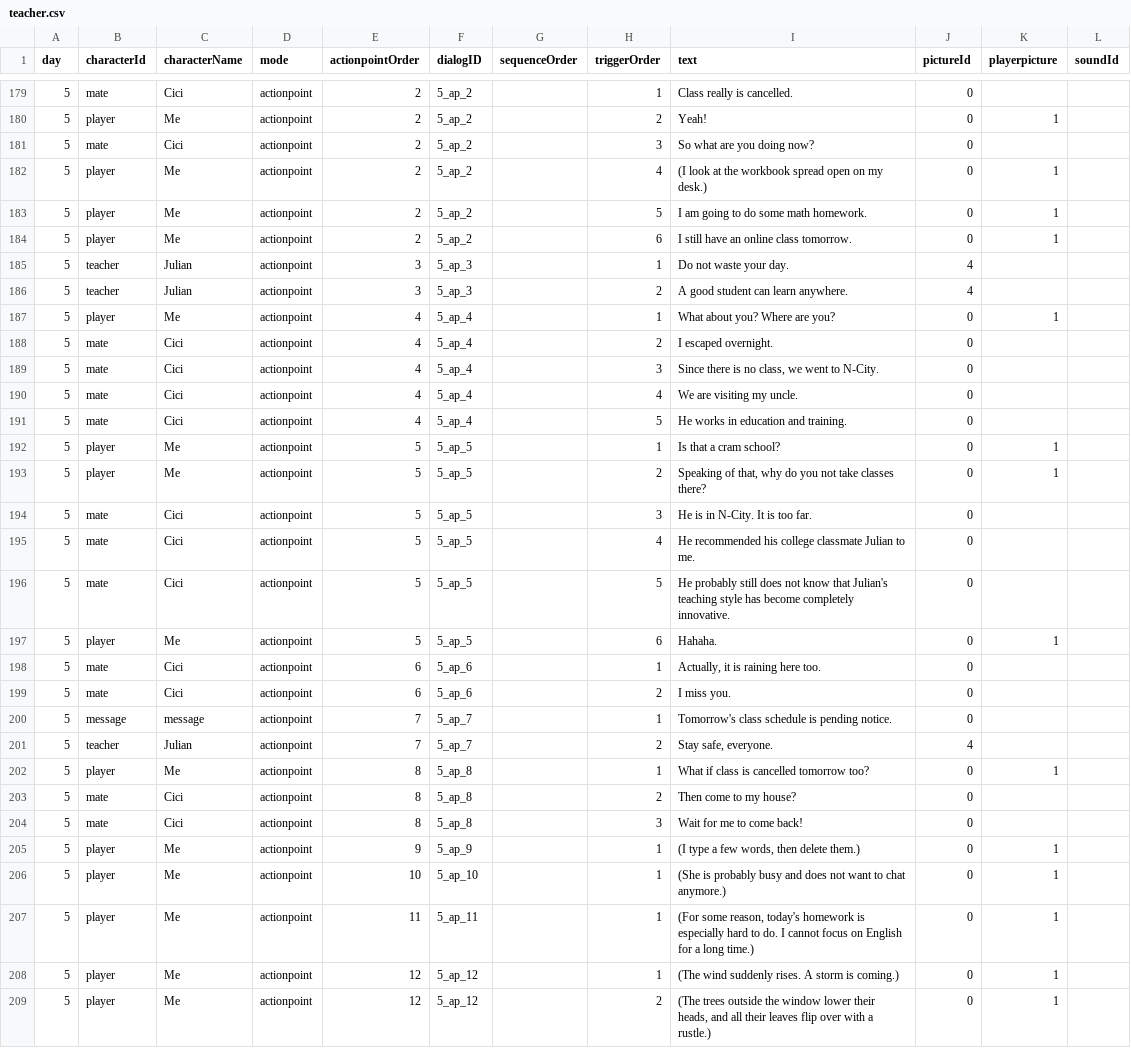
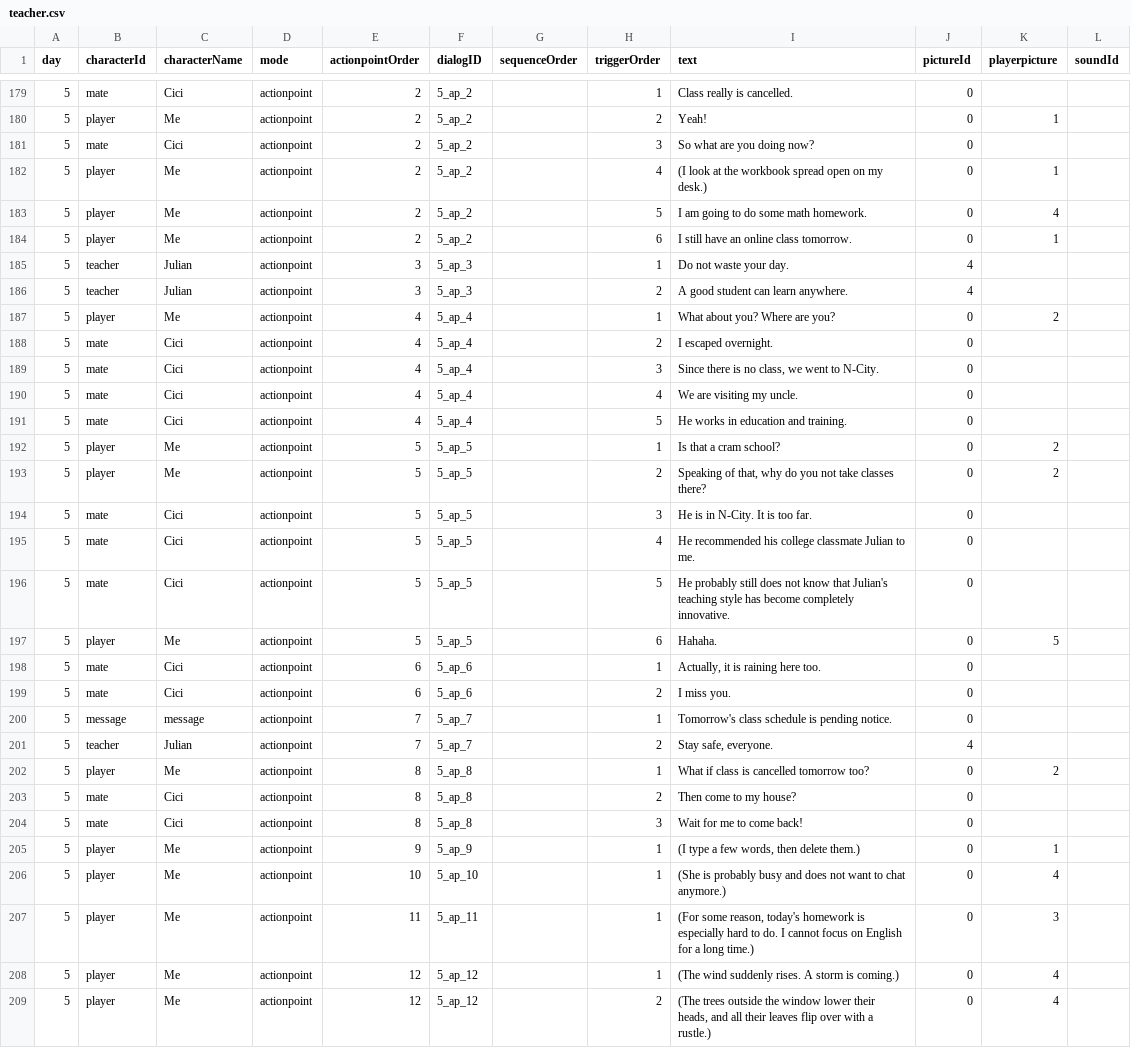
Before and after one commit to Shannju/WhiteNight, a CSV file: Assets/c#/Dialog/csv/teacher.csv, drawn as a sheet; only a part is shown, gaps mark what is left out; the diff covers the shown part only.

```diff
--- a/Assets/c#/Dialog/csv/teacher.csv
+++ b/Assets/c#/Dialog/csv/teacher.csv
@@ -182,3 +182,3 @@
 5,player,Me,actionpoint,2,5_ap_2,,4,(I look at the workbook spread open on my desk.),0,1,
-5,player,Me,actionpoint,2,5_ap_2,,5,I am going to do some math homework.,0,1,
+5,player,Me,actionpoint,2,5_ap_2,,5,I am going to do some math homework.,0,4,
 5,player,Me,actionpoint,2,5_ap_2,,6,I still have an online class tomorrow.,0,1,
@@ -186,3 +186,3 @@
 5,teacher,Julian,actionpoint,3,5_ap_3,,2,A good student can learn anywhere.,4,,
-5,player,Me,actionpoint,4,5_ap_4,,1,What about you? Where are you?,0,1,
+5,player,Me,actionpoint,4,5_ap_4,,1,What about you? Where are you?,0,2,
 5,mate,Cici,actionpoint,4,5_ap_4,,2,I escaped overnight.,0,,
@@ -191,4 +191,4 @@
 5,mate,Cici,actionpoint,4,5_ap_4,,5,He works in education and training.,0,,
-5,player,Me,actionpoint,5,5_ap_5,,1,Is that a cram school?,0,1,
-5,player,Me,actionpoint,5,5_ap_5,,2,"Speaking of that, why do you not take classes there?",0,1,
+5,player,Me,actionpoint,5,5_ap_5,,1,Is that a cram school?,0,2,
+5,player,Me,actionpoint,5,5_ap_5,,2,"Speaking of that, why do you not take classes there?",0,2,
 5,mate,Cici,actionpoint,5,5_ap_5,,3,He is in N-City. It is too far.,0,,
@@ -196,3 +196,3 @@
 5,mate,Cici,actionpoint,5,5_ap_5,,5,He probably still does not know that Julian's teaching style has become completely innovative.,0,,
-5,player,Me,actionpoint,5,5_ap_5,,6,Hahaha.,0,1,
+5,player,Me,actionpoint,5,5_ap_5,,6,Hahaha.,0,5,
 5,mate,Cici,actionpoint,6,5_ap_6,,1,"Actually, it is raining here too.",0,,
@@ -201,3 +201,3 @@
 5,teacher,Julian,actionpoint,7,5_ap_7,,2,"Stay safe, everyone.",4,,
-5,player,Me,actionpoint,8,5_ap_8,,1,What if class is cancelled tomorrow too?,0,1,
+5,player,Me,actionpoint,8,5_ap_8,,1,What if class is cancelled tomorrow too?,0,2,
 5,mate,Cici,actionpoint,8,5_ap_8,,2,Then come to my house?,0,,
@@ -205,5 +205,5 @@
 5,player,Me,actionpoint,9,5_ap_9,,1,"(I type a few words, then delete them.)",0,1,
-5,player,Me,actionpoint,10,5_ap_10,,1,(She is probably busy and does not want to chat anymore.),0,1,
-5,player,Me,actionpoint,11,5_ap_11,,1,"(For some reason, today's homework is especially hard to do. I cannot focus on English for a long time.)",0,1,
-5,player,Me,actionpoint,12,5_ap_12,,1,(The wind suddenly rises. A storm is coming.),0,1,
-5,player,Me,actionpoint,12,5_ap_12,,2,"(The trees outside the window lower their heads, and all their leaves flip over with a rustle.)",0,1,
+5,player,Me,actionpoint,10,5_ap_10,,1,(She is probably busy and does not want to chat anymore.),0,4,
+5,player,Me,actionpoint,11,5_ap_11,,1,"(For some reason, today's homework is especially hard to do. I cannot focus on English for a long time.)",0,3,
+5,player,Me,actionpoint,12,5_ap_12,,1,(The wind suddenly rises. A storm is coming.),0,4,
+5,player,Me,actionpoint,12,5_ap_12,,2,"(The trees outside the window lower their heads, and all their leaves flip over with a rustle.)",0,4,
```
Also changed, not shown: 48 edited cells elsewhere in this file, Assets/c#/Dialog/csv/mate.csv, 28 other files.
